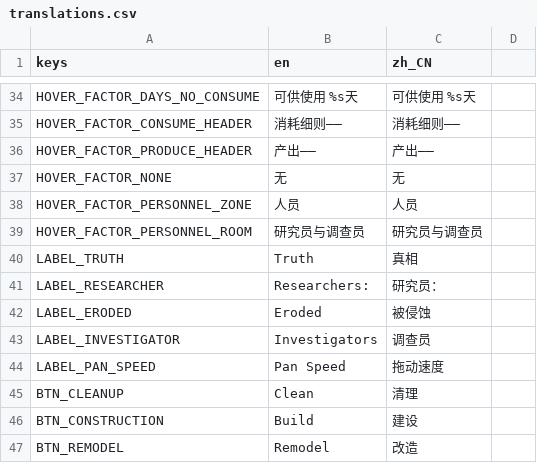
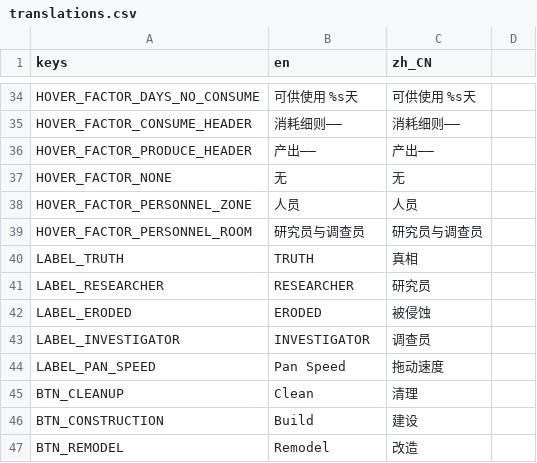
Before and after one commit to bainelee/old_archives_sp, a CSV file: translations/translations.csv, drawn as a sheet; only a part is shown, gaps mark what is left out; the diff covers the shown part only.

```diff
--- a/translations/translations.csv
+++ b/translations/translations.csv
@@ -39,6 +39,6 @@ HOVER_FACTOR_PERSONNEL_ZONE,人员,人员
 HOVER_FACTOR_PERSONNEL_ROOM,研究员与调查员,研究员与调查员
-LABEL_TRUTH,Truth,真相
-LABEL_RESEARCHER,Researchers:,研究员：
-LABEL_ERODED,Eroded,被侵蚀
-LABEL_INVESTIGATOR,Investigators,调查员
+LABEL_TRUTH,TRUTH,真相
+LABEL_RESEARCHER,RESEARCHER,研究员
+LABEL_ERODED,ERODED,被侵蚀
+LABEL_INVESTIGATOR,INVESTIGATOR,调查员
 LABEL_PAN_SPEED,Pan Speed,拖动速度
```
Also changed, not shown: 61 added rows and 7 edited cells elsewhere in this file, 47 other files.
